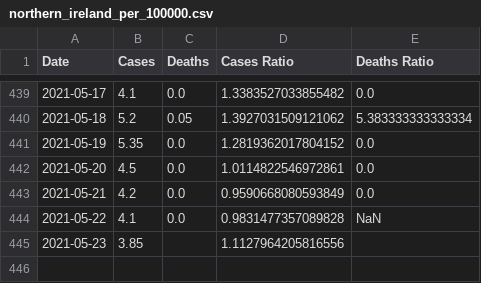
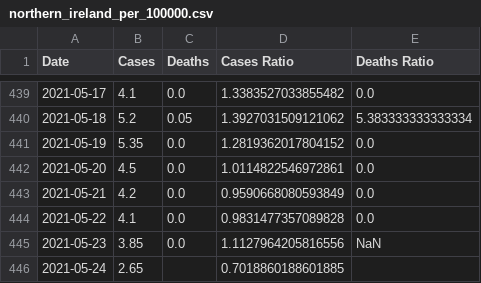
Before and after one commit to robertgauld/scotland-covid19-data, a CSV file: public/northern_ireland_per_100000.csv, drawn as a sheet; only a part is shown, gaps mark what is left out.

```diff
--- a/public/northern_ireland_per_100000.csv
+++ b/public/northern_ireland_per_100000.csv
@@ -443,3 +443,4 @@ Date,Cases,Deaths,Cases Ratio,Deaths Ratio
 2021-05-21,4.2,0.0,0.9590668080593849,0.0
-2021-05-22,4.1,0.0,0.9831477357089828,NaN
-2021-05-23,3.85,,1.1127964205816556,
+2021-05-22,4.1,0.0,0.9831477357089828,0.0
+2021-05-23,3.85,0.0,1.1127964205816556,NaN
+2021-05-24,2.65,,0.7018860188601885,
```
Also changed, not shown: public/england_per_100000.csv, public/scotland_per_100000.csv, 15 other files.
